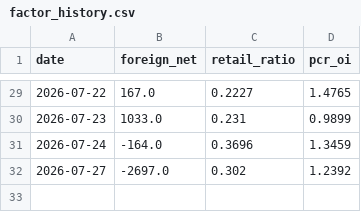
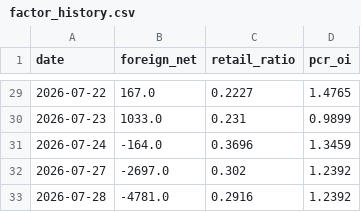
Before and after one commit to Andy0803/Investment-link-to-Line, a CSV file: factor_history.csv, drawn as a sheet; only a part is shown, gaps mark what is left out.

```diff
--- a/factor_history.csv
+++ b/factor_history.csv
@@ -32 +32,2 @@ date,foreign_net,retail_ratio,pcr_oi
 2026-07-27,-2697.0,0.302,1.2392
+2026-07-28,-4781.0,0.2916,1.2392
```
Also changed, not shown: gex_history.csv, oi_snapshot.csv, 1 other file.
